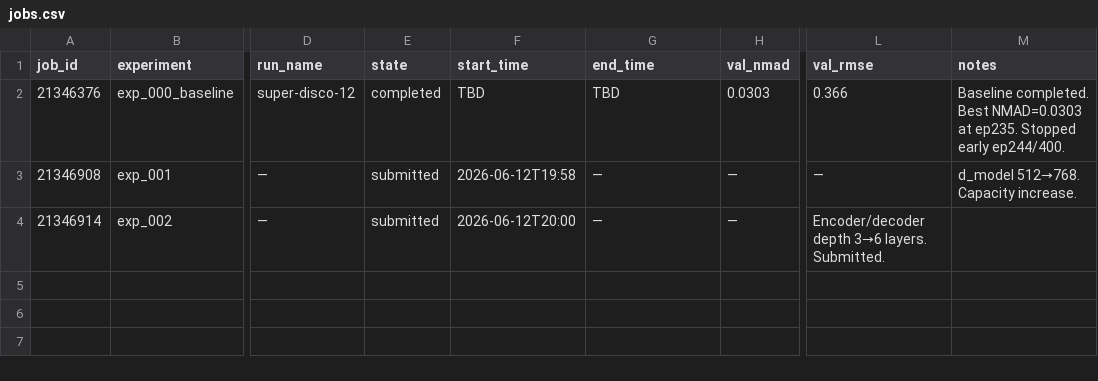
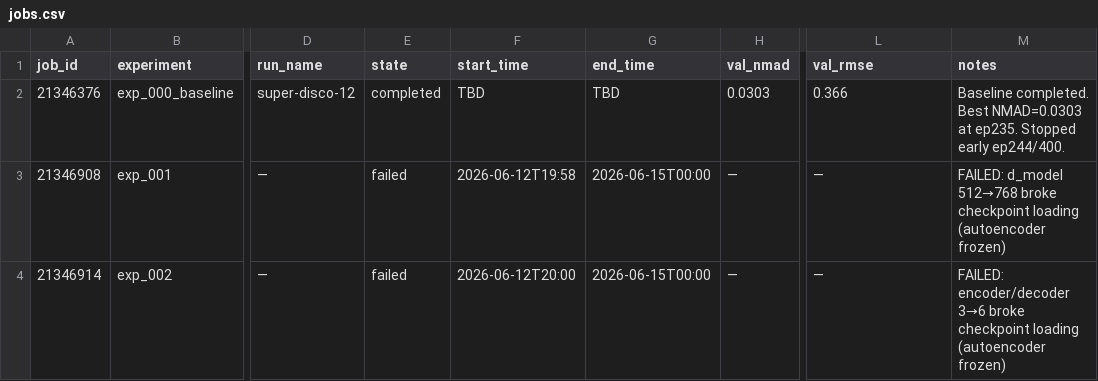
Before and after one commit to CliveKBinu/specpt-hst-sim, a CSV file: jobs.csv, drawn as a sheet; only a part is shown, gaps mark what is left out; the diff names each change by its address in the sheet, - before the commit and + after, or states it on an @@ line.

Commit message:
Mark exp_001/002 as failed (autoencoder change broke checkpoint); lock autoencoder params in AGENTS.md, SOUL.md, EXPERIMENTS.md

```diff
--- a/jobs.csv
+++ b/jobs.csv
-E3:E4 (state): submitted
+E3:E4 (state): failed
-G3:G4 (end_time): —
+G3:G4 (end_time): 2026-06-15T00:00
-M3 (notes): d_model 512→768. Capacity increase.
+M3 (notes): FAILED: d_model 512→768 broke checkpoint loading (autoencoder frozen)
-L4 (val_rmse): Encoder/decoder depth 3→6 layers. Submitted.
+L4 (val_rmse): —
-M4 (notes): (empty)
+M4 (notes): FAILED: encoder/decoder 3→6 broke checkpoint loading (autoencoder frozen)
```
Also changed, not shown: 5 other files.
